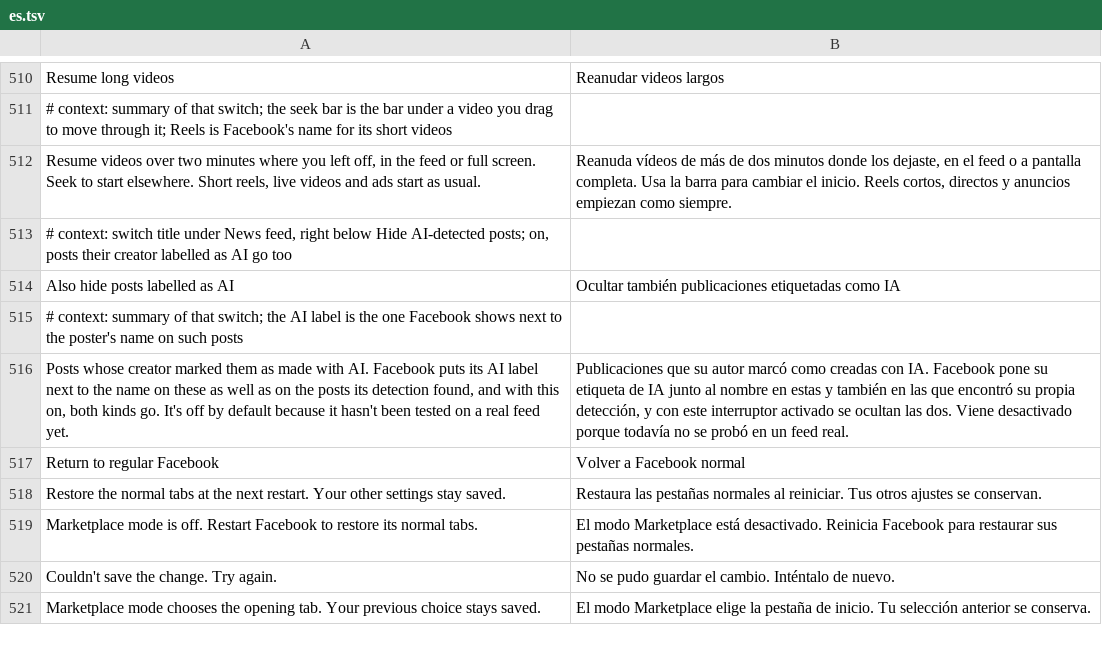
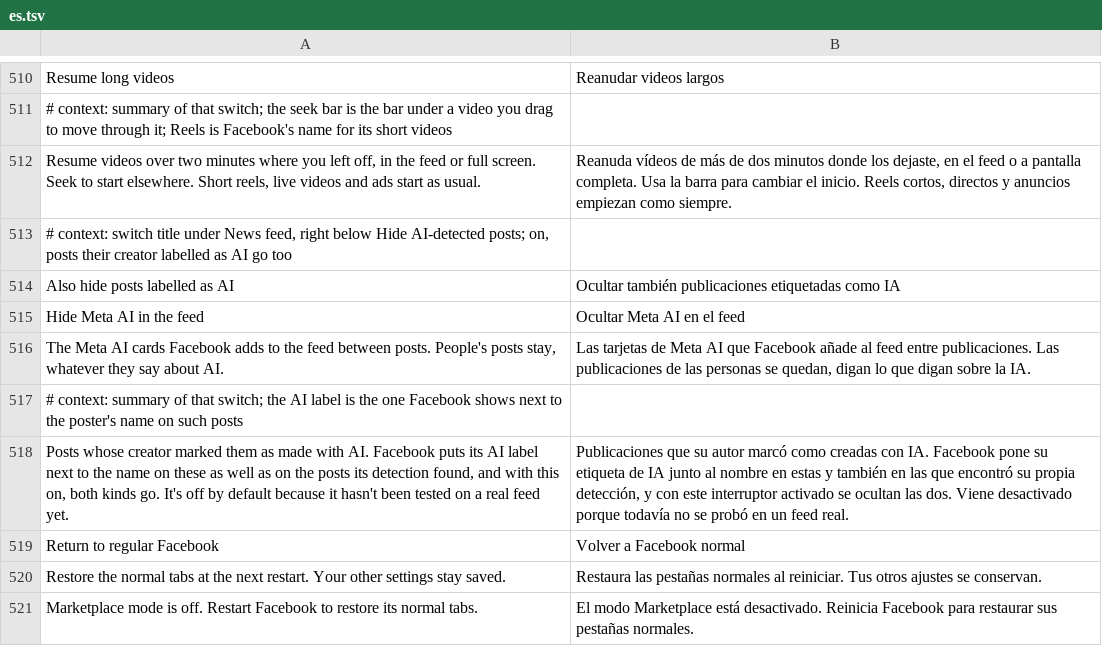
Before and after one commit to SA-SUJON/HushFacebook, a TSV file: extensions/shared/library/src/main/l10n/es.tsv, drawn as a sheet; only a part is shown, gaps mark what is left out; the shorter side is filled out with more unchanged rows.

Commit message:
feat(feed): hide the Meta AI cards Facebook adds between posts
Facebook 581 serves XFBFBImplicitMetaAIFeedUnit as its own feed unit
type, so the existing feed guard can drop it by type name with no new
hook. It gets its own default-on switch rather than riding on Hide
AI-detected posts, which starts off.

```diff
--- a/extensions/shared/library/src/main/l10n/es.tsv
+++ b/extensions/shared/library/src/main/l10n/es.tsv
@@ -514,2 +514,4 @@ Resume videos over two minutes where you left off, in the feed or full screen. S
 Also hide posts labelled as AI	Ocultar también publicaciones etiquetadas como IA
+Hide Meta AI in the feed	Ocultar Meta AI en el feed
+The Meta AI cards Facebook adds to the feed between posts. People's posts stay, whatever they say about AI.	Las tarjetas de Meta AI que Facebook añade al feed entre publicaciones. Las publicaciones de las personas se quedan, digan lo que digan sobre la IA.
 # context: summary of that switch; the AI label is the one Facebook shows next to the poster's name on such posts
```
Also changed, not shown: extensions/shared/library/src/main/l10n/de.tsv, extensions/shared/library/src/main/l10n/in.tsv, 14 other files.
